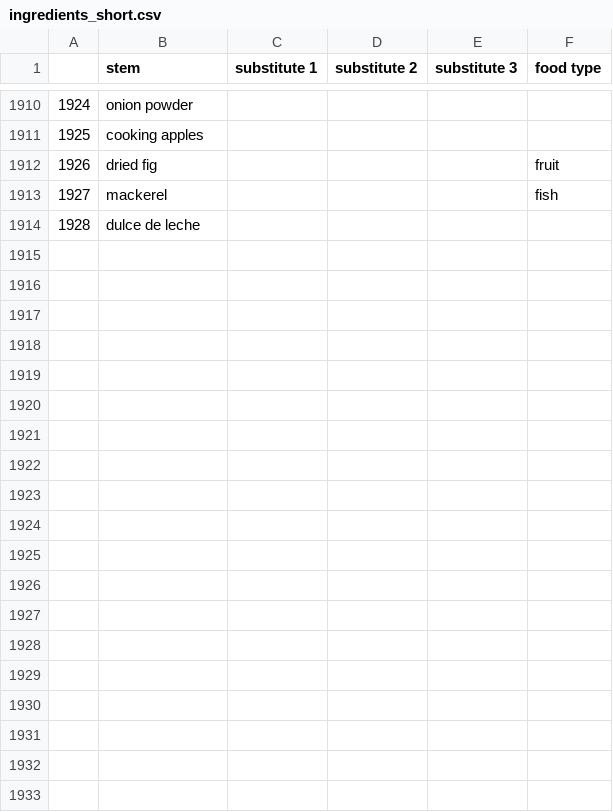
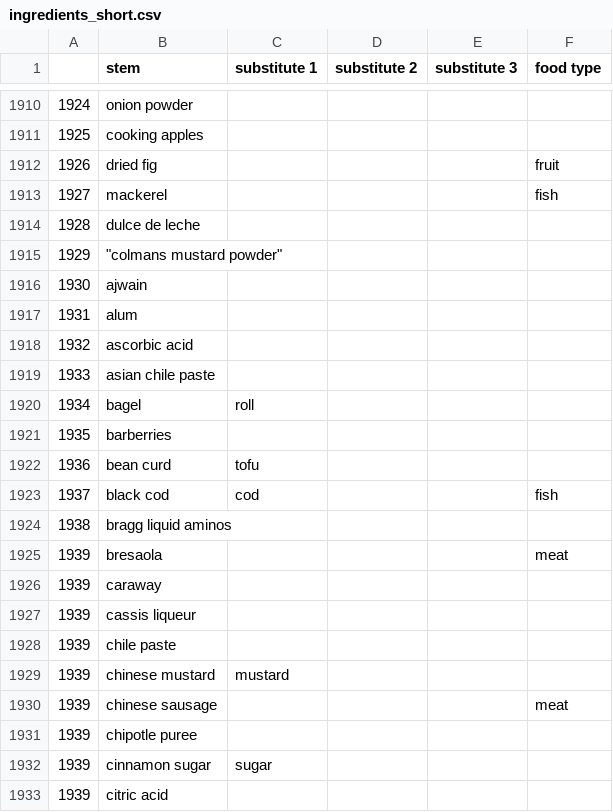
Before and after one commit to cgutwein/grocery-and-meal-assistant, a CSV file: python/data/ingredients_short.csv, drawn as a sheet; only a part is shown, gaps mark what is left out; the diff covers the shown part only.

Commit message:
Update data.csv and ingredients_short.csv

```diff
--- a/python/data/ingredients_short.csv
+++ b/python/data/ingredients_short.csv
@@ -1914 +1914,20 @@
 1928,dulce de leche,,,,
+1929,"""colmans mustard powder""",,,,
+1930,ajwain,,,,
+1931,alum,,,,
+1932,ascorbic acid,,,,
+1933,asian chile paste,,,,
+1934,bagel,roll,,,
+1935,barberries,,,,
+1936,bean curd,tofu,,,
+1937,black cod,cod,,,fish
+1938,bragg liquid aminos,,,,
+1939,bresaola,,,,meat
+1939,caraway,,,,
+1939,cassis liqueur,,,,
+1939,chile paste,,,,
+1939,chinese mustard,mustard,,,
+1939,chinese sausage,,,,meat
+1939,chipotle puree,,,,
+1939,cinnamon sugar,sugar,,,
+1939,citric acid,,,,
```
Also changed, not shown: 42 added rows and 3 edited cells elsewhere in this file.
